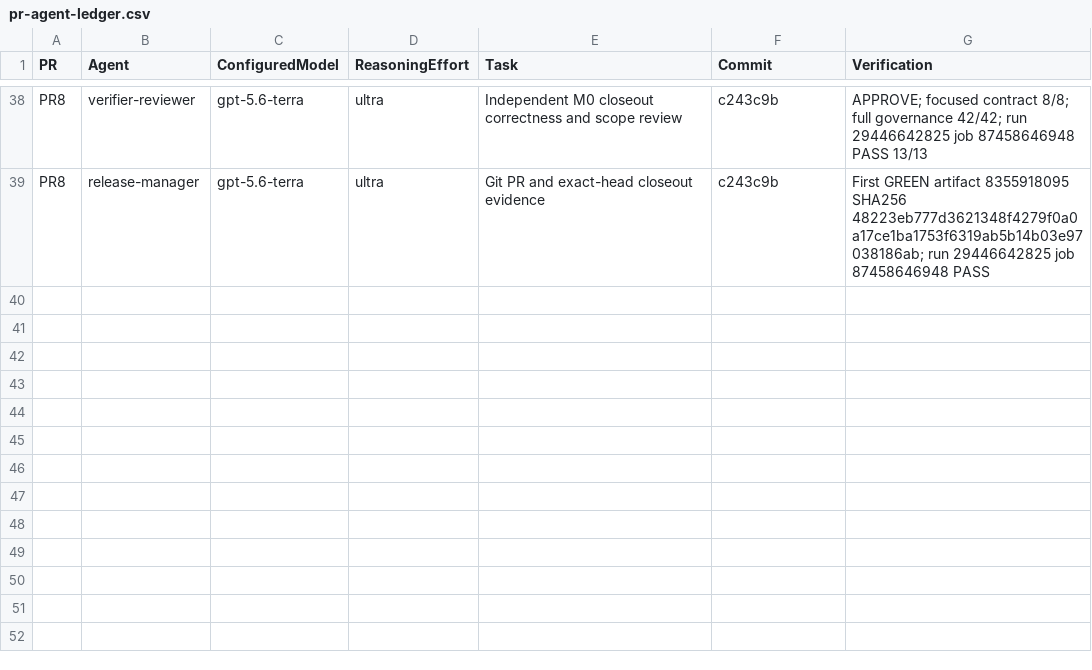
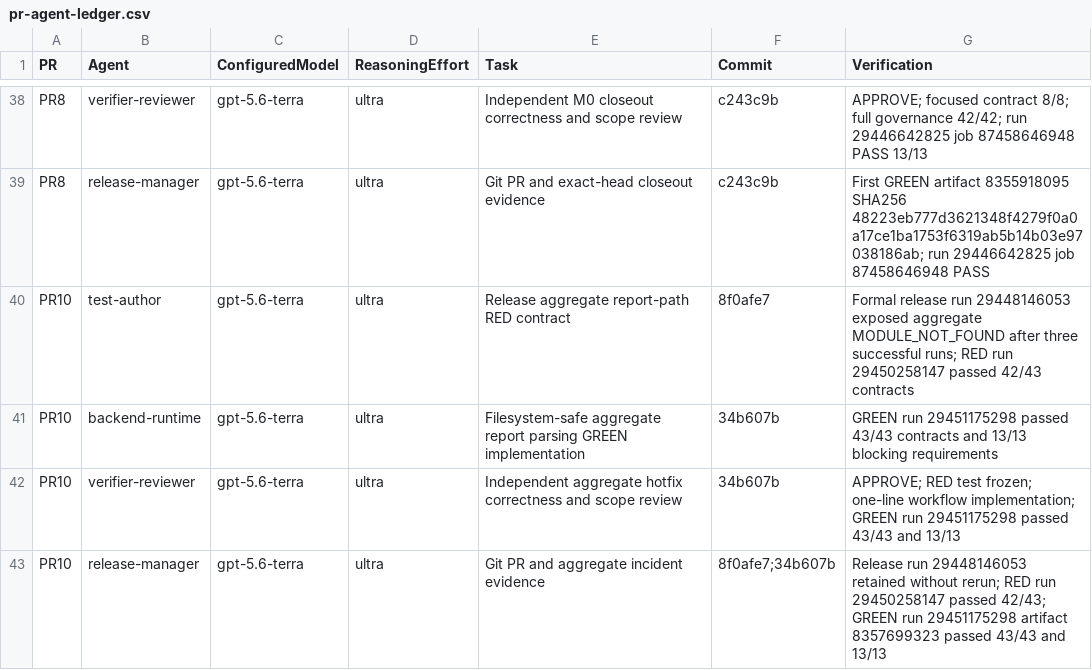
Before and after one commit to zubingtan/workflow, a CSV file: docs/plans/M0/pr-agent-ledger.csv, drawn as a sheet; only a part is shown, gaps mark what is left out.

Commit message:
docs: record aggregate hotfix evidence

```diff
--- a/docs/plans/M0/pr-agent-ledger.csv
+++ b/docs/plans/M0/pr-agent-ledger.csv
@@ -39 +39,5 @@ PR8,verifier-reviewer,gpt-5.6-terra,ultra,Independent M0 closeout correctness an
 PR8,release-manager,gpt-5.6-terra,ultra,Git PR and exact-head closeout evidence,c243c9b,First GREEN artifact 8355918095 SHA256 48223eb777d3621348f4279f0a0a17ce1ba1753f6319ab5b14b03e97038186ab; run 29446642825 job 87458646948 PASS
+PR10,test-author,gpt-5.6-terra,ultra,Release aggregate report-path RED contract,8f0afe7,Formal release run 29448146053 exposed aggregate MODULE_NOT_FOUND after three successful runs; RED run 29450258147 passed 42/43 contracts
+PR10,backend-runtime,gpt-5.6-terra,ultra,Filesystem-safe aggregate report parsing GREEN implementation,34b607b,GREEN run 29451175298 passed 43/43 contracts and 13/13 blocking requirements
+PR10,verifier-reviewer,gpt-5.6-terra,ultra,Independent aggregate hotfix correctness and scope review,34b607b,APPROVE; RED test frozen; one-line workflow implementation; GREEN run 29451175298 passed 43/43 and 13/13
+PR10,release-manager,gpt-5.6-terra,ultra,Git PR and aggregate incident evidence,8f0afe7;34b607b,Release run 29448146053 retained without rerun; RED run 29450258147 passed 42/43; GREEN run 29451175298 artifact 8357699323 passed 43/43 and 13/13
```
